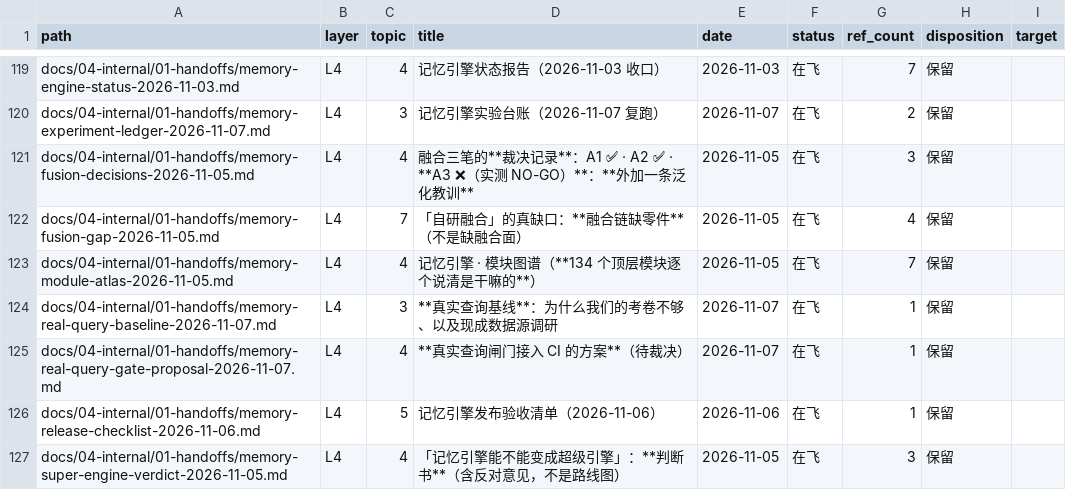
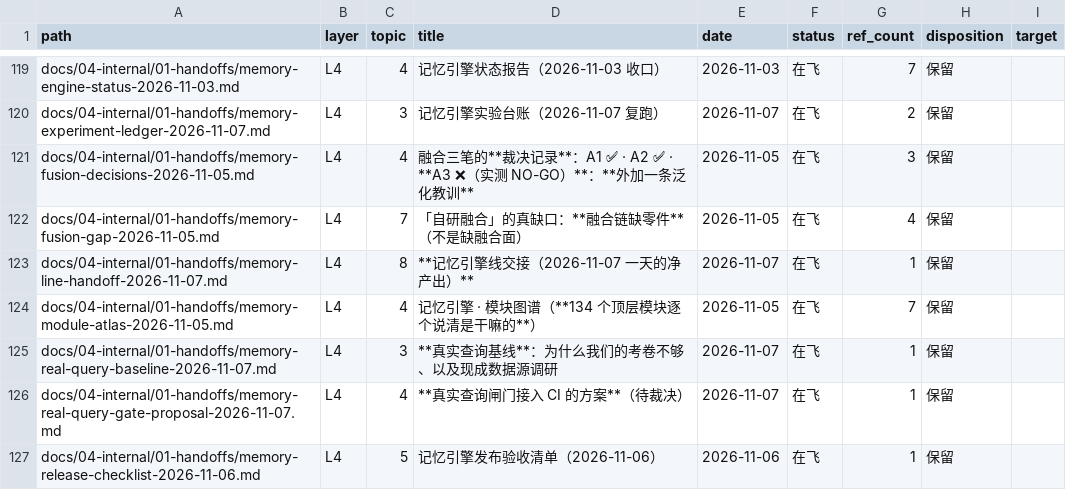
Before and after one commit to Apeireth/Apeireth, a CSV file: docs/INDEX.csv, drawn as a sheet; only a part is shown, gaps mark what is left out; the shorter side is filled out with more unchanged rows; the diff names each change by its address in the sheet, - before the commit and + after, or states it on an @@ line.

```diff
--- a/docs/INDEX.csv
+++ b/docs/INDEX.csv
+row 123: docs/04-internal/01-handoffs/memory-line-handoff-2026-11-07.md | L4 | 8 | **记忆引擎线交接（2026-11-07 一天的净产出）** | 2026-11-07 | 在飞 | 1 | 保留
```
Also changed, not shown: 1 other file.
